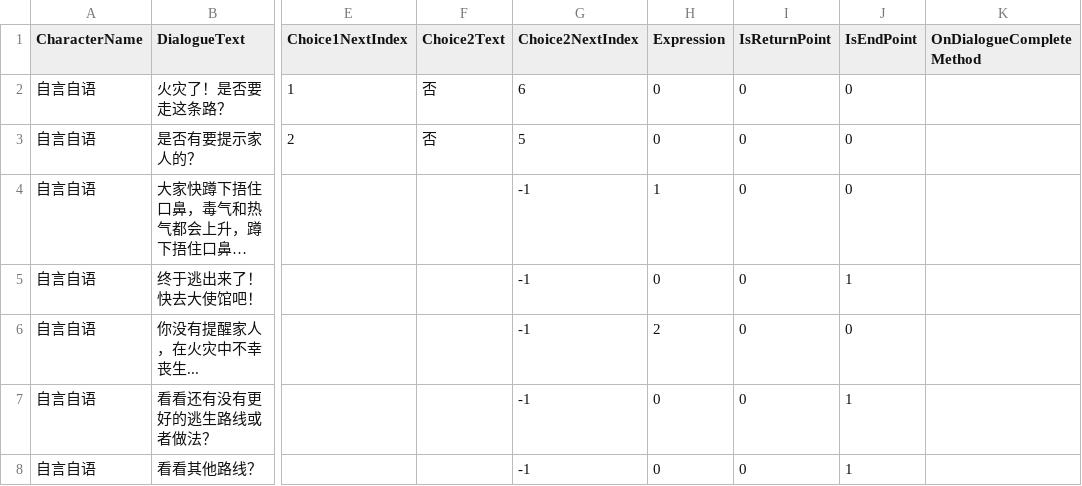
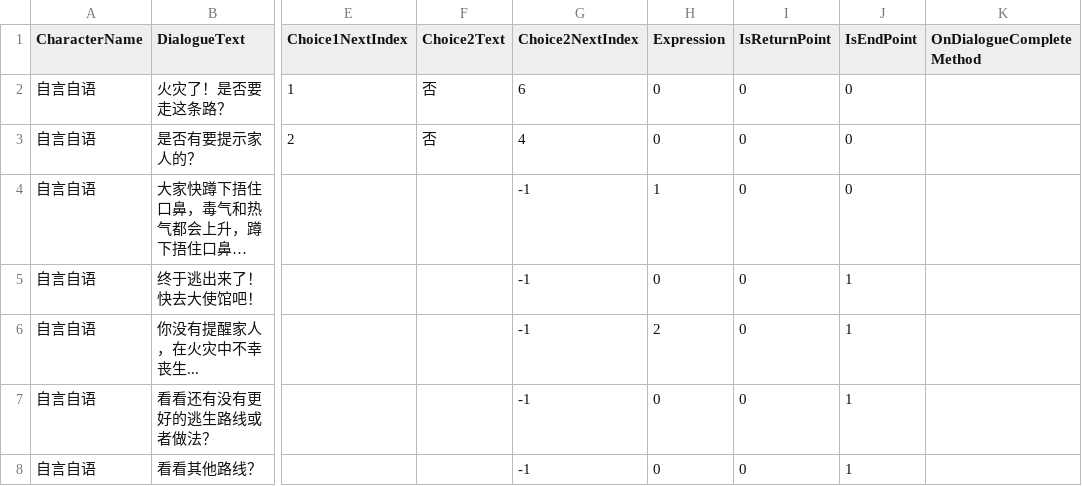
Before and after one commit to AllenLIU121/GameTeamAUV, a CSV file: Assets/StreamingAssets/fire_room_choice.csv, drawn as a sheet; only a part is shown, gaps mark what is left out; long unchanged cells end in …; the diff names each change by its address in the sheet, - before the commit and + after, or states it on an @@ line.

```diff
--- a/Assets/StreamingAssets/fire_room_choice.csv
+++ b/Assets/StreamingAssets/fire_room_choice.csv
-G3 (Choice2NextIndex): 5
+G3 (Choice2NextIndex): 4
-J6 (IsEndPoint): 0
+J6 (IsEndPoint): 1
```
Also changed, not shown: Assets/StreamingAssets/typhoon_outside.csv, 31 other files.
